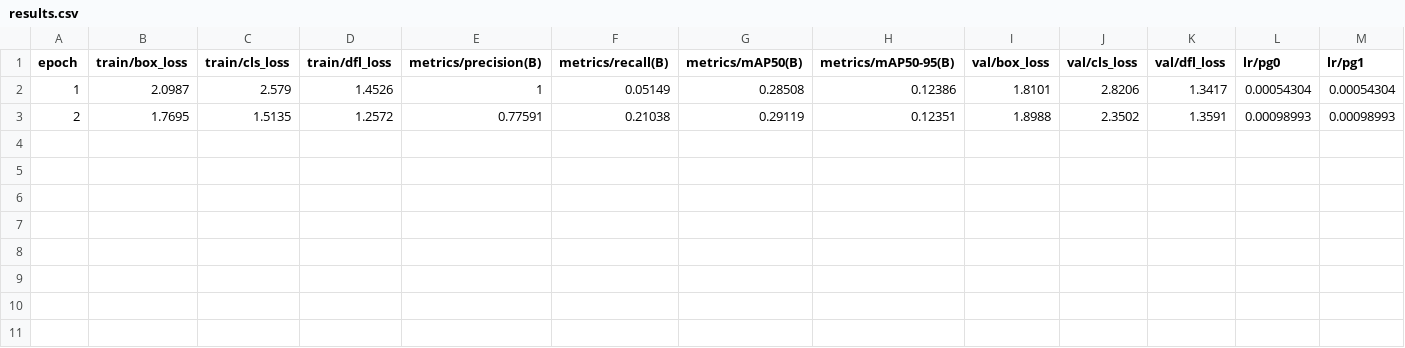
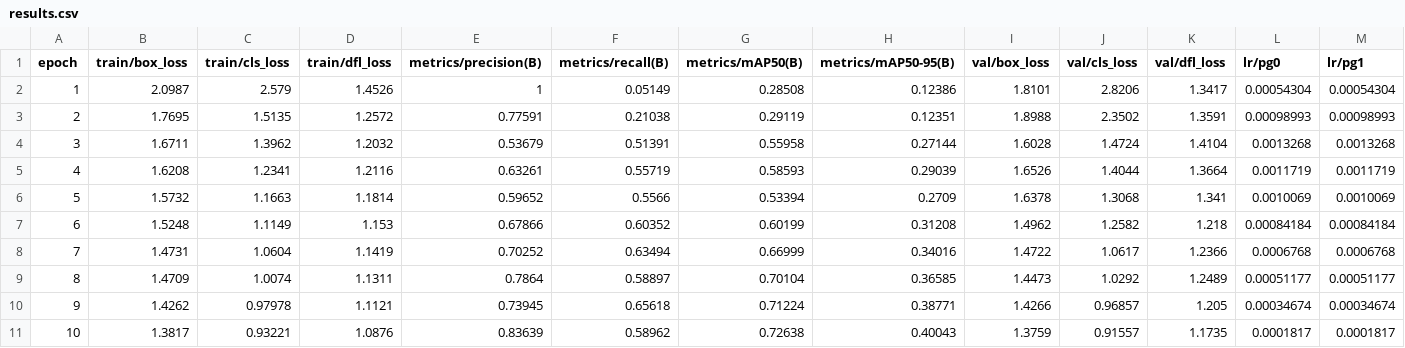
Before and after one commit to danjelito/mask-detection-yolov8, a CSV file: runs/detect/train4/results.csv, drawn as a sheet; only a part is shown; rows hold the shown columns only; the diff names each change by its address in the sheet, - before the commit and + after, or states it on an @@ line.

```diff
--- a/runs/detect/train4/results.csv
+++ b/runs/detect/train4/results.csv
+row 4: 3 | 1.6711 | 1.3962 | 1.2032 | 0.53679 | 0.51391 | 0.55958 | 0.27144 | 1.6028 | 1.4724 | 1.4104 | 0.0013268 | 0.0013268
+row 5: 4 | 1.6208 | 1.2341 | 1.2116 | 0.63261 | 0.55719 | 0.58593 | 0.29039 | 1.6526 | 1.4044 | 1.3664 | 0.0011719 | 0.0011719
+row 6: 5 | 1.5732 | 1.1663 | 1.1814 | 0.59652 | 0.5566 | 0.53394 | 0.2709 | 1.6378 | 1.3068 | 1.341 | 0.0010069 | 0.0010069
+row 7: 6 | 1.5248 | 1.1149 | 1.153 | 0.67866 | 0.60352 | 0.60199 | 0.31208 | 1.4962 | 1.2582 | 1.218 | 0.00084184 | 0.00084184
+row 8: 7 | 1.4731 | 1.0604 | 1.1419 | 0.70252 | 0.63494 | 0.66999 | 0.34016 | 1.4722 | 1.0617 | 1.2366 | 0.0006768 | 0.0006768
+row 9: 8 | 1.4709 | 1.0074 | 1.1311 | 0.7864 | 0.58897 | 0.70104 | 0.36585 | 1.4473 | 1.0292 | 1.2489 | 0.00051177 | 0.00051177
+row 10: 9 | 1.4262 | 0.97978 | 1.1121 | 0.73945 | 0.65618 | 0.71224 | 0.38771 | 1.4266 | 0.96857 | 1.205 | 0.00034674 | 0.00034674
+row 11: 10 | 1.3817 | 0.93221 | 1.0876 | 0.83639 | 0.58962 | 0.72638 | 0.40043 | 1.3759 | 0.91557 | 1.1735 | 0.0001817 | 0.0001817
```
Also changed, not shown: 30 other files.
